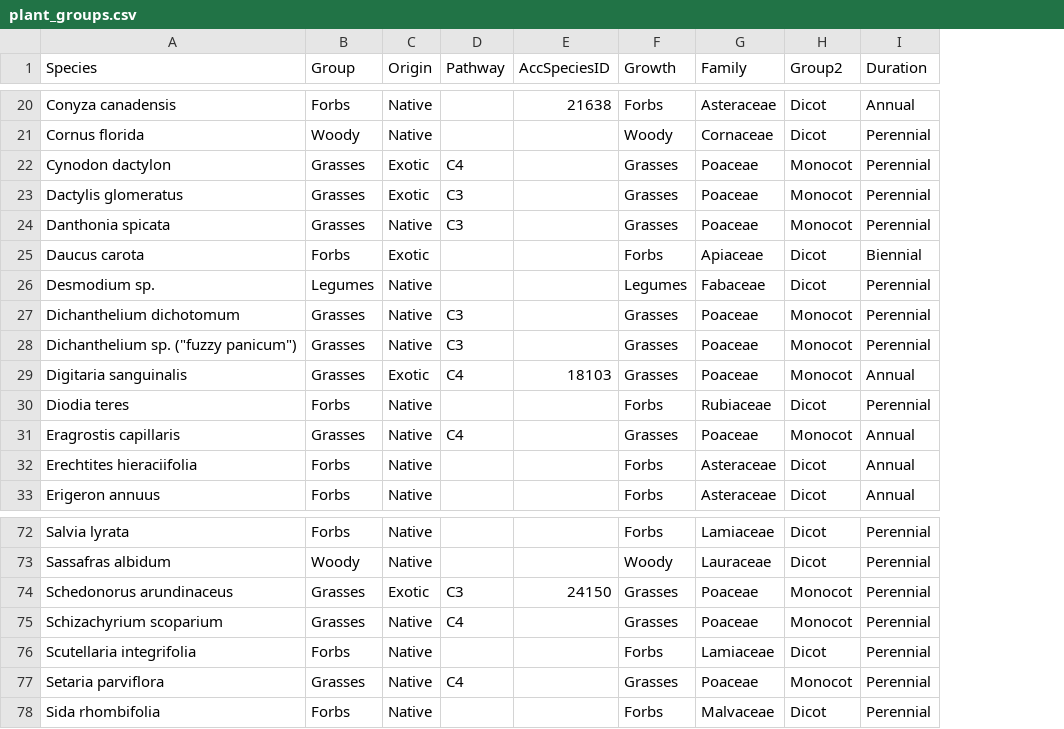
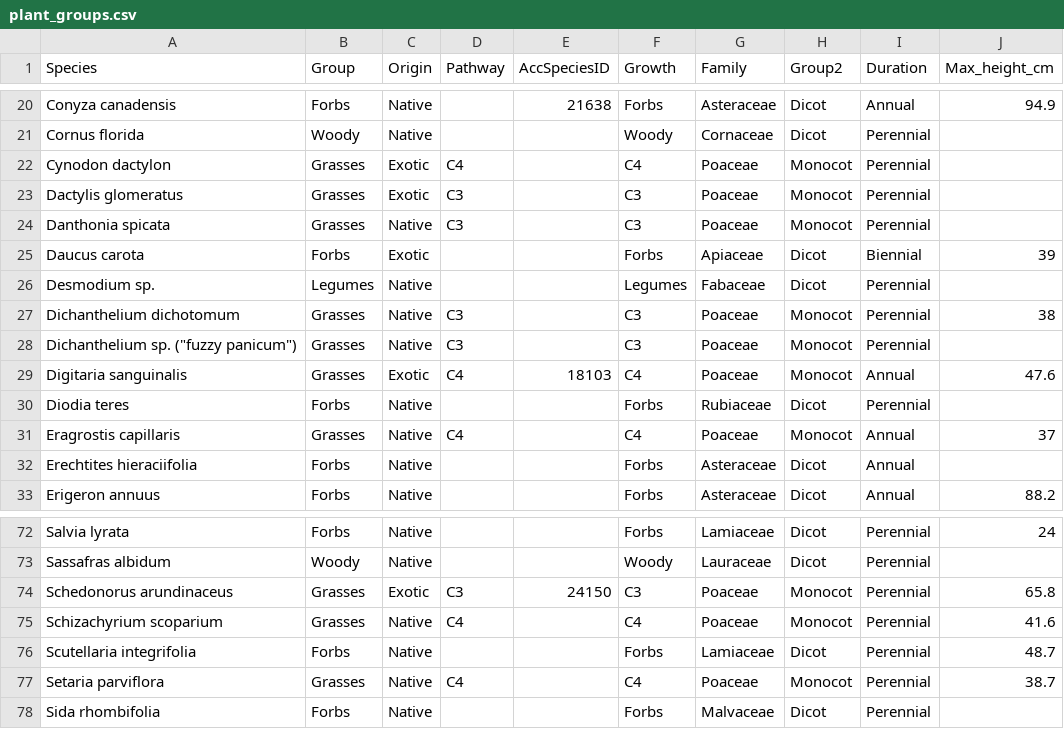
Before and after one commit to ritagrunberg/plant-community-SSE, a CSV file: Data/plant_groups.csv, drawn as a sheet; only a part is shown, gaps mark what is left out; the diff covers the shown part only; the diff names each change by its address in the sheet, - before the commit and + after, or states it on an @@ line.

```diff
--- a/Data/plant_groups.csv
+++ b/Data/plant_groups.csv
+column J (Max_height_cm), rows 20-33: 94.9 |  |  |  |  | 39 |  | 38 |  | 47.6 |  | 37 |  | 88.2; rows 72-77: 24 |  | 65.8 | 41.6 | 48.7 | 38.7
-F22 (Growth): Grasses
+F22 (Growth): C4
-F23:F24 (Growth): Grasses
+F23:F24 (Growth): C3
-F27:F28 (Growth): Grasses
+F27:F28 (Growth): C3
-F29 (Growth): Grasses
+F29 (Growth): C4
-F31 (Growth): Grasses
+F31 (Growth): C4
-F74 (Growth): Grasses
+F74 (Growth): C3
-F75 (Growth): Grasses
+F75 (Growth): C4
-F77 (Growth): Grasses
+F77 (Growth): C4
```
Also changed, not shown: 30 edited cells elsewhere in this file.
